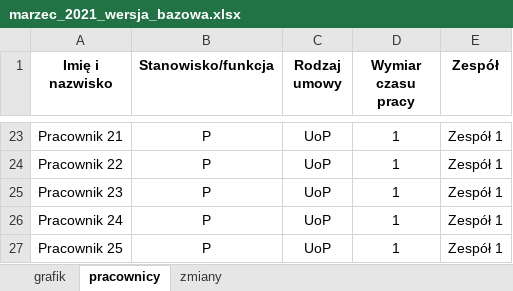
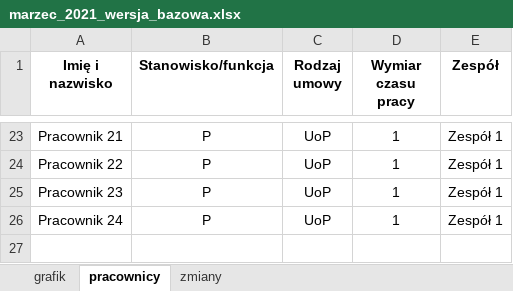
Before and after one commit to aI-lab-glider/nurse-scheduling-frontend, an Excel workbook: docs/marzec_2021_wersja_bazowa.xlsx, sheet pracownicy, drawn as a sheet; only a part is shown, gaps mark what is left out; values as stored, in another font and other column widths than the file's, no borders; the diff names each change by its address in the sheet, - before the commit and + after, or states it on an @@ line.

Commit message:
Update base-version-schedule in docs

```diff
--- a/docs/marzec_2021_wersja_bazowa.xlsx (sheet pracownicy)
+++ b/docs/marzec_2021_wersja_bazowa.xlsx (sheet pracownicy)
-row 27: Pracownik 25 | P | UoP | 1 | Zespół 1
```
